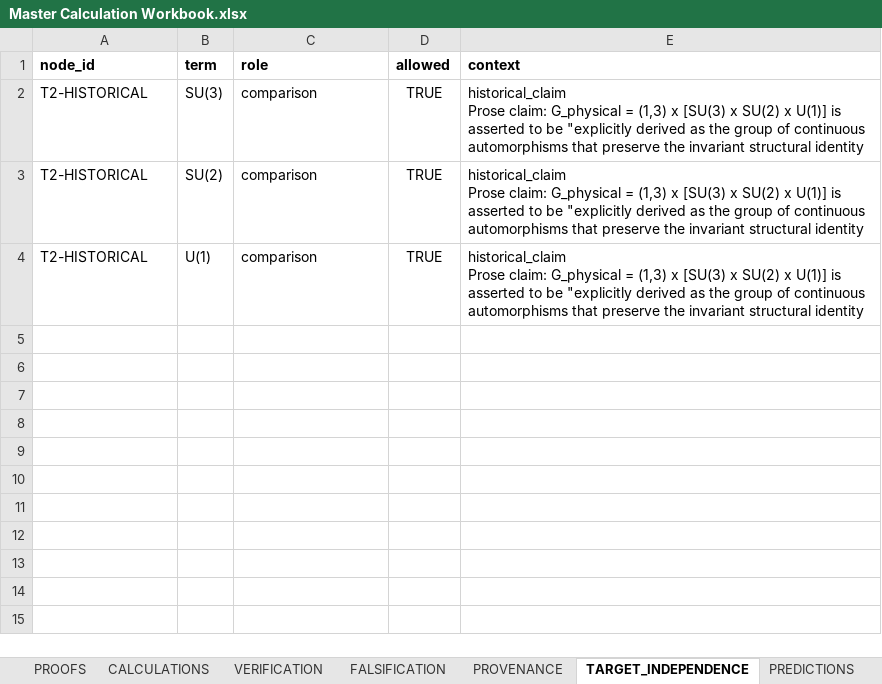
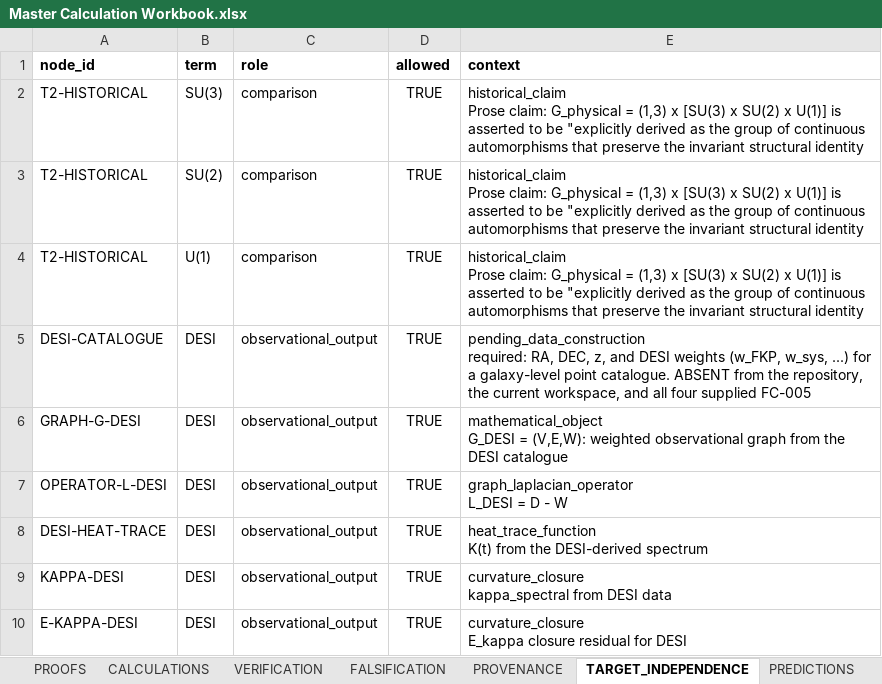
Before and after one commit to BLZIX989/SEIT, an Excel workbook: Master Calculation Workbook.xlsx, sheet TARGET_INDEPENDENCE, drawn as a sheet; values as stored, in another font and other column widths than the file's, no borders; ↵ is a line break in a cell; the diff names each change by its address in the sheet, - before the commit and + after, or states it on an @@ line.

```diff
--- a/Master Calculation Workbook.xlsx (sheet TARGET_INDEPENDENCE)
+++ b/Master Calculation Workbook.xlsx (sheet TARGET_INDEPENDENCE)
+row 5: DESI-CATALOGUE | DESI | observational_output | TRUE | pending_data_construction ↵ required: RA, DEC, z, and DESI weights (w_FKP, w_sys, ...) for a galaxy-level point catalogue. ABSENT from the repository, the current workspace, and all four supplied FC-005
+row 6: GRAPH-G-DESI | DESI | observational_output | TRUE | mathematical_object ↵ G_DESI = (V,E,W): weighted observational graph from the DESI catalogue
+row 7: OPERATOR-L-DESI | DESI | observational_output | TRUE | graph_laplacian_operator ↵ L_DESI = D - W
+row 8: DESI-HEAT-TRACE | DESI | observational_output | TRUE | heat_trace_function ↵ K(t) from the DESI-derived spectrum
+row 9: KAPPA-DESI | DESI | observational_output | TRUE | curvature_closure ↵ kappa_spectral from DESI data
+row 10: E-KAPPA-DESI | DESI | observational_output | TRUE | curvature_closure ↵ E_kappa closure residual for DESI
```
Also changed, not shown: sheet PROVENANCE, sheet STATUS_MATRIX, sheet EQUATION_REGISTRY, sheet OBJECT_REGISTRY, sheet ASSUMPTIONS, sheet DEPENDENCY_GRAPH, 8 more sheets, other sheet tabs, 34 other files.
